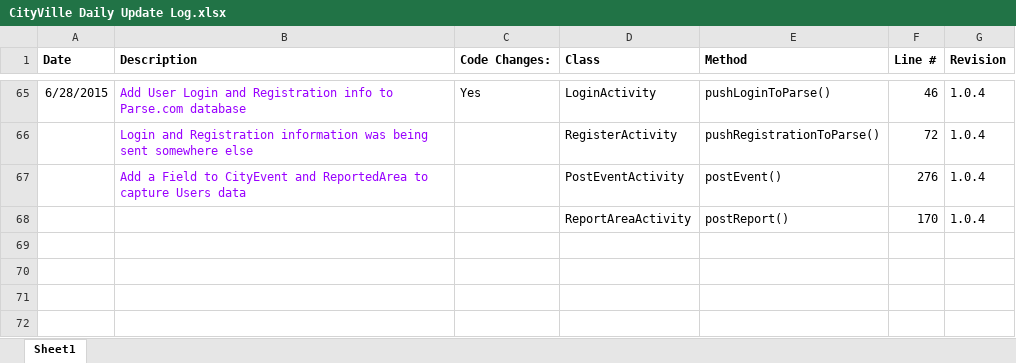
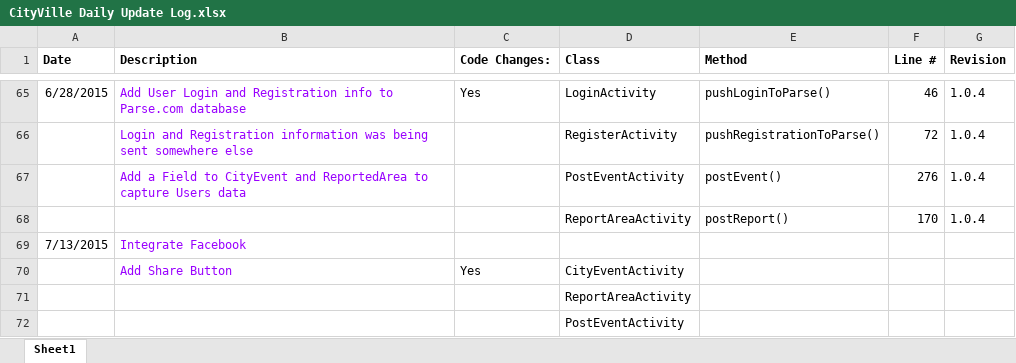
Before and after one commit to EmpowerMe/Melissa-Serrano, an Excel workbook: CityVille Daily Update Log.xlsx, sheet Sheet1, drawn as a sheet; only a part is shown, gaps mark what is left out; values as stored, in another font and other column widths than the file's, no borders; charts and pictures not drawn; the diff names each change by its address in the sheet, - before the commit and + after, or states it on an @@ line.

Commit message:
Final Version of CityVille
Final version of CityVille with FaceBook integration

```diff
--- a/CityVille Daily Update Log.xlsx (sheet Sheet1)
+++ b/CityVille Daily Update Log.xlsx (sheet Sheet1)
+row 69: 7/13/2015 | Integrate Facebook
+row 70:  | Add Share Button | Yes | CityEventActivity
+row 71:  |  |  | ReportAreaActivity
+row 72:  |  |  | PostEventActivity
```
Also changed, not shown: 2 other files.
